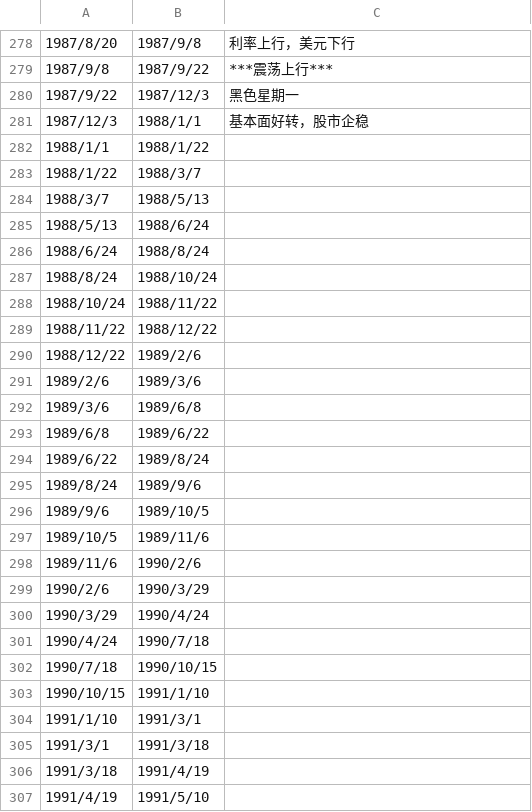
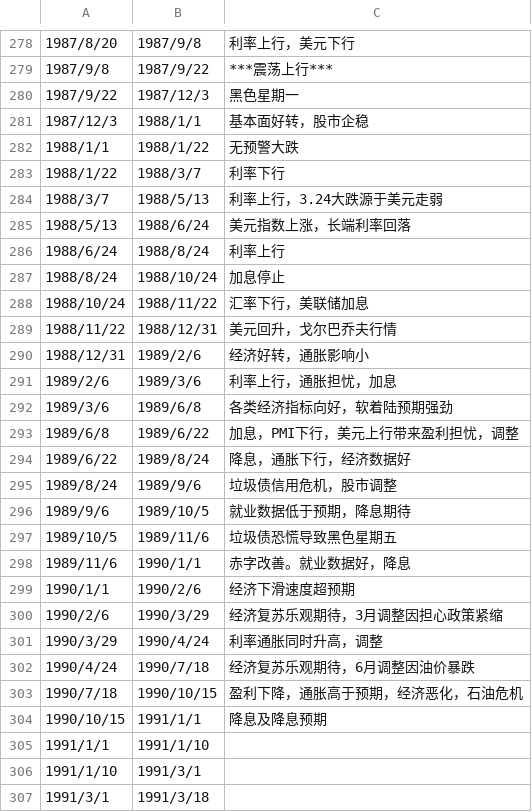
Before and after one commit to leocanada2007/us70, a CSV file: data/intervals.csv, drawn as a sheet; only a part is shown, gaps mark what is left out; the shorter side is filled out with more unchanged rows.

Commit message:
Update intervals.csv

```diff
--- a/data/intervals.csv
+++ b/data/intervals.csv
@@ -281,24 +281,26 @@
 1987/12/3,1988/1/1,基本面好转，股市企稳
-1988/1/1,1988/1/22,
-1988/1/22,1988/3/7,
-1988/3/7,1988/5/13,
-1988/5/13,1988/6/24,
-1988/6/24,1988/8/24,
-1988/8/24,1988/10/24,
-1988/10/24,1988/11/22,
-1988/11/22,1988/12/22,
-1988/12/22,1989/2/6,
-1989/2/6,1989/3/6,
-1989/3/6,1989/6/8,
-1989/6/8,1989/6/22,
-1989/6/22,1989/8/24,
-1989/8/24,1989/9/6,
-1989/9/6,1989/10/5,
-1989/10/5,1989/11/6,
-1989/11/6,1990/2/6,
-1990/2/6,1990/3/29,
-1990/3/29,1990/4/24,
-1990/4/24,1990/7/18,
-1990/7/18,1990/10/15,
-1990/10/15,1991/1/10,
+1988/1/1,1988/1/22,无预警大跌
+1988/1/22,1988/3/7,利率下行
+1988/3/7,1988/5/13,利率上行，3.24大跌源于美元走弱
+1988/5/13,1988/6/24,美元指数上涨，长端利率回落
+1988/6/24,1988/8/24,利率上行
+1988/8/24,1988/10/24,加息停止
+1988/10/24,1988/11/22,汇率下行，美联储加息
+1988/11/22,1988/12/31,美元回升，戈尔巴乔夫行情
+1988/12/31,1989/2/6,经济好转，通胀影响小
+1989/2/6,1989/3/6,利率上行，通胀担忧，加息
+1989/3/6,1989/6/8,各类经济指标向好，软着陆预期强劲
+1989/6/8,1989/6/22,加息，PMI下行，美元上行带来盈利担忧，调整
+1989/6/22,1989/8/24,降息，通胀下行，经济数据好
+1989/8/24,1989/9/6,垃圾债信用危机，股市调整
+1989/9/6,1989/10/5,就业数据低于预期，降息期待
+1989/10/5,1989/11/6,垃圾债恐慌导致黑色星期五
+1989/11/6,1990/1/1,赤字改善。就业数据好，降息
+1990/1/1,1990/2/6,经济下滑速度超预期
+1990/2/6,1990/3/29,经济复苏乐观期待，3月调整因担心政策紧缩
+1990/3/29,1990/4/24,利率通胀同时升高，调整
+1990/4/24,1990/7/18,经济复苏乐观期待，6月调整因油价暴跌
+1990/7/18,1990/10/15,盈利下降，通胀高于预期，经济恶化，石油危机
+1990/10/15,1991/1/1,降息及降息预期
+1991/1/1,1991/1/10,
 1991/1/10,1991/3/1,
```
